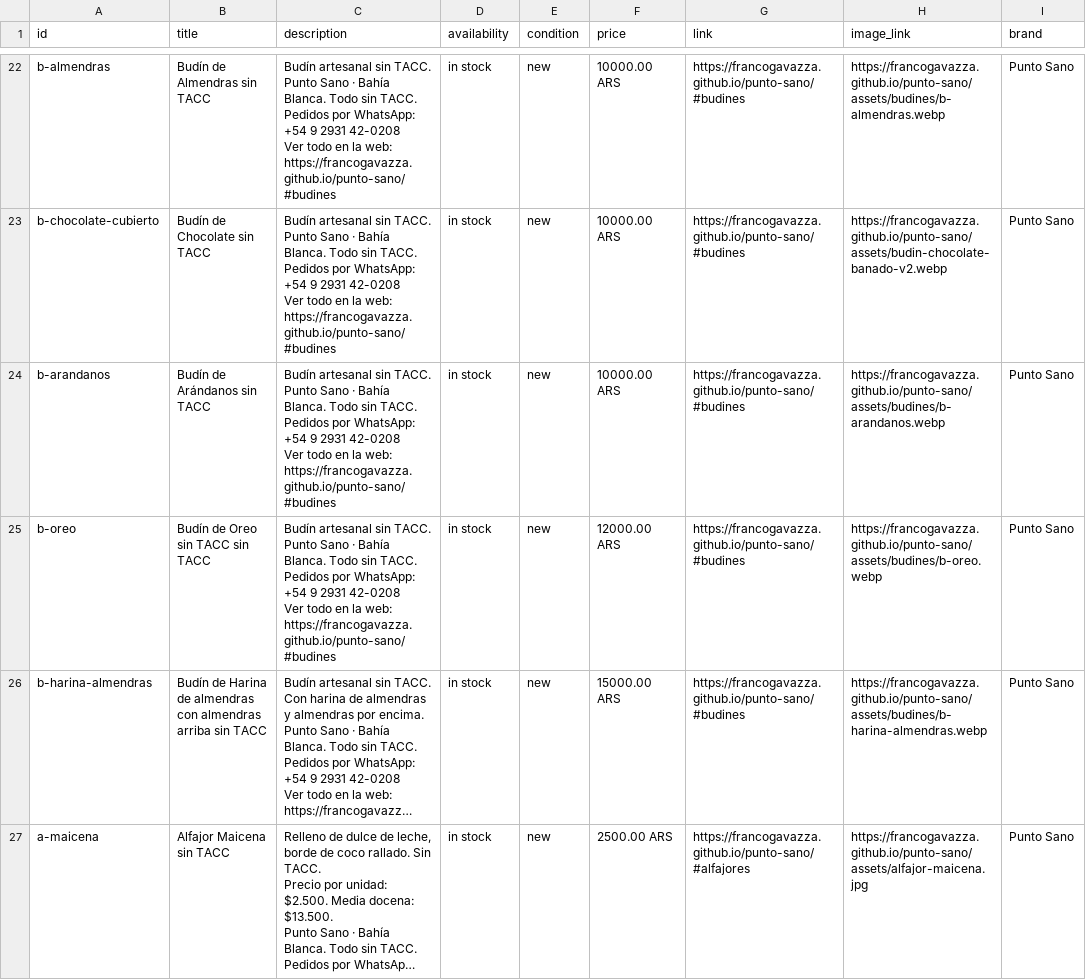
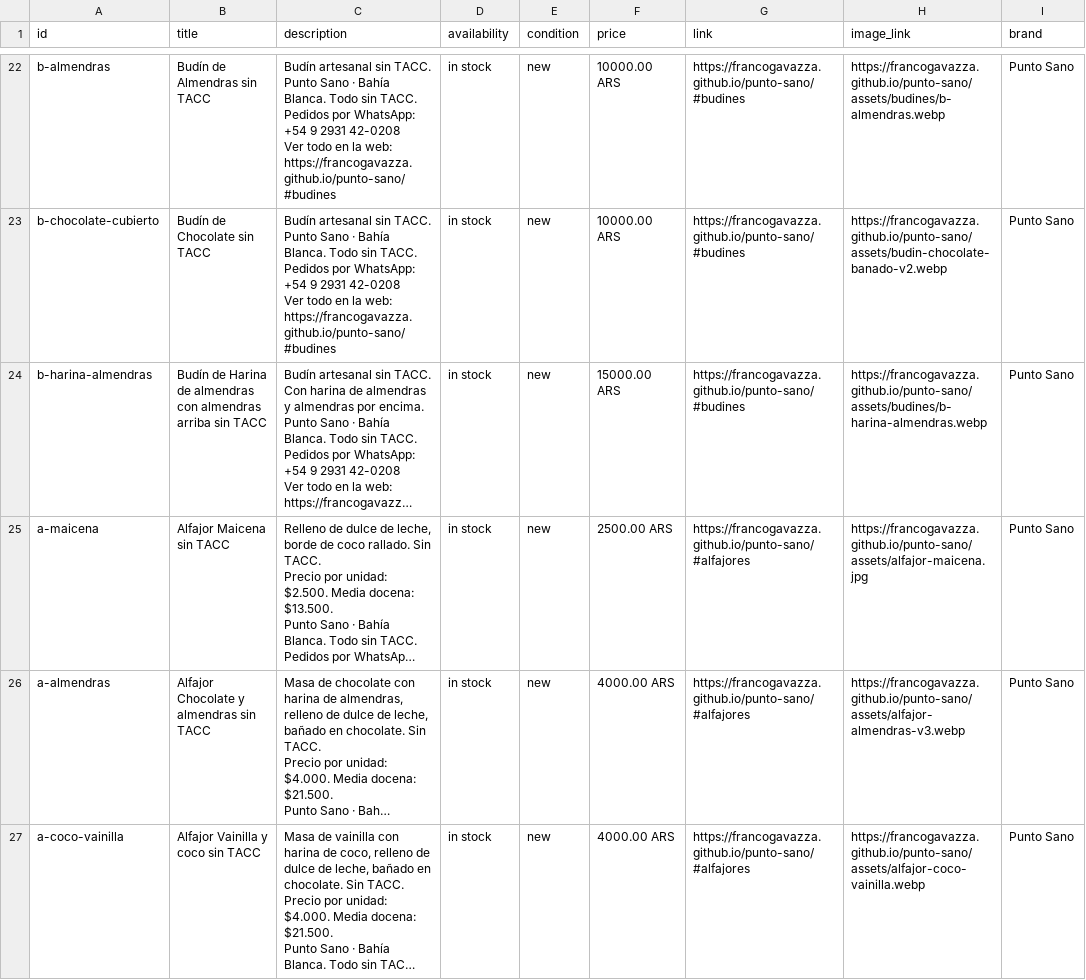
Before and after one commit to francogavazza/punto-sano, a CSV file: marketplace/catalogo-facebook.csv, drawn as a sheet; only a part is shown, gaps mark what is left out; the shorter side is filled out with more unchanged rows; long unchanged cells end in …; ↵ is a line break in a cell; the diff names each change by its address in the sheet, - before the commit and + after, or states it on an @@ line.

```diff
--- a/marketplace/catalogo-facebook.csv
+++ b/marketplace/catalogo-facebook.csv
-row 24: b-arandanos | Budín de Arándanos sin TACC | Budín artesanal sin TACC. ↵ Punto Sano · Bahía Blanca. Todo sin TACC. ↵ Pedidos por WhatsApp: +54 9 2931 42-0208 ↵ Ver todo en la web: https://francogavazza.github.io/punto-sano/#budines | in stock | new | 10000.00 ARS | https://francogavazza.github.io/punto-sano/#budines | https://francogavazza.github.io/punto-sano/assets/budines/b-arandanos.webp | Punto Sano
-row 25: b-oreo | Budín de Oreo sin TACC sin TACC | Budín artesanal sin TACC. ↵ Punto Sano · Bahía Blanca. Todo sin TACC. ↵ Pedidos por WhatsApp: +54 9 2931 42-0208 ↵ Ver todo en la web: https://francogavazza.github.io/punto-sano/#budines | in stock | new | 12000.00 ARS | https://francogavazza.github.io/punto-sano/#budines | https://francogavazza.github.io/punto-sano/assets/budines/b-oreo.webp | Punto Sano
```
Also changed, not shown: 4 other files.
